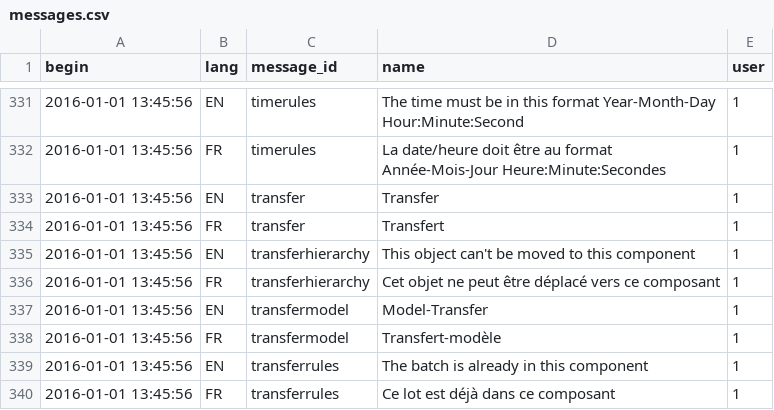
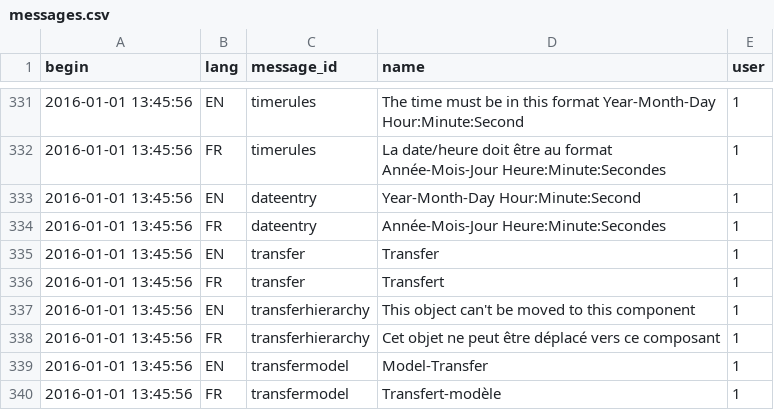
Before and after one commit to AKUINO/ELSA, a CSV file: ELSA/csv/messages.csv, drawn as a sheet; only a part is shown, gaps mark what is left out; the shorter side is filled out with more unchanged rows; the diff names each change by its address in the sheet, - before the commit and + after, or states it on an @@ line.

```diff
--- a/ELSA/csv/messages.csv
+++ b/ELSA/csv/messages.csv
+row 333: 2016-01-01 13:45:56 | EN | dateentry | Year-Month-Day Hour:Minute:Second | 1
+row 334: 2016-01-01 13:45:56 | FR | dateentry | Année-Mois-Jour Heure:Minute:Secondes | 1
```
Also changed, not shown: ELSA/csv/mess.csv, 6 other files.
